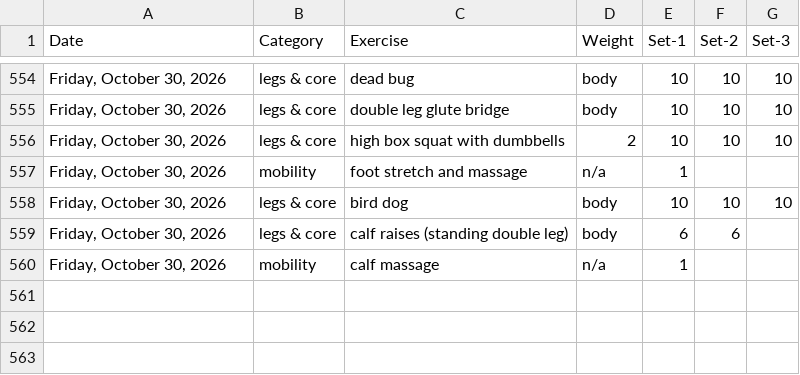
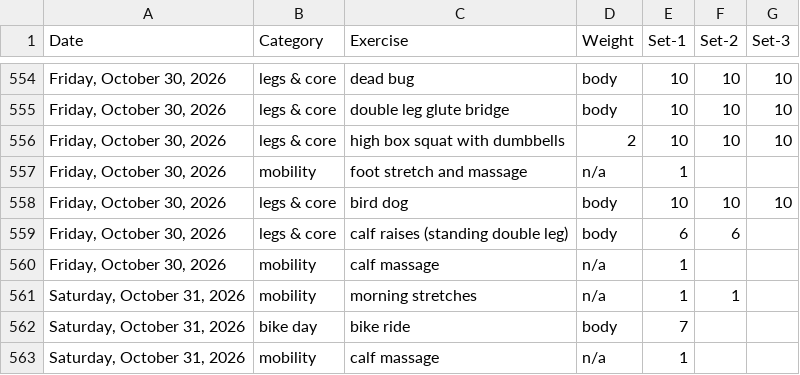
Before and after one commit to bcdatavis/fitness-tracker, a CSV file: log/workout-log.csv, drawn as a sheet; only a part is shown, gaps mark what is left out.

Commit message:
Workout Log Saturday, October 31, 2026

```diff
--- a/log/workout-log.csv
+++ b/log/workout-log.csv
@@ -560 +560,4 @@ Date,Category,Exercise,Weight,Set-1,Set-2,Set-3
 "Friday, October 30, 2026",mobility,calf massage,n/a,1,,
+"Saturday, October 31, 2026",mobility,morning stretches,n/a,1,1,
+"Saturday, October 31, 2026",bike day,bike ride,body,7,,
+"Saturday, October 31, 2026",mobility,calf massage,n/a,1,,
```
